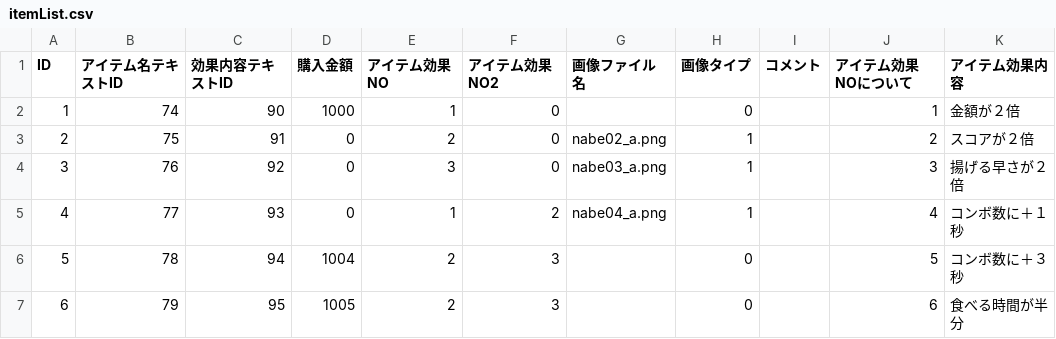
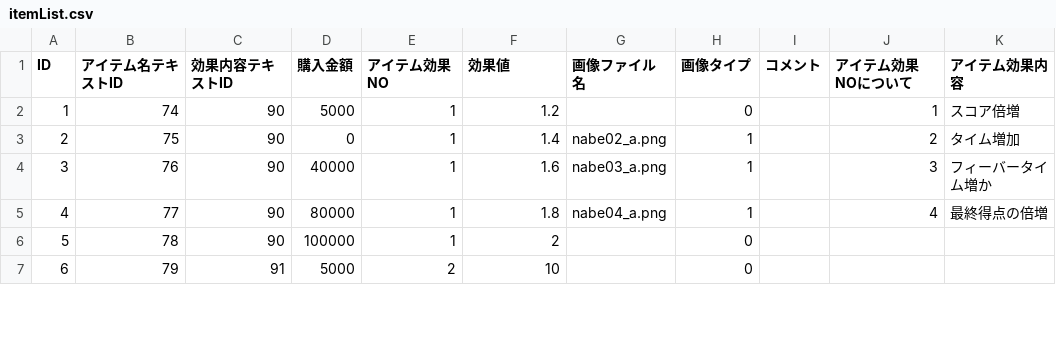
Before and after one commit to kuronokurujp/tenpura_ios, a CSV file: tenpura/Resources/data/itemList.csv, drawn as a sheet; only a part is shown; the diff covers the shown part only; the diff names each change by its address in the sheet, - before the commit and + after, or states it on an @@ line.

```diff
--- a/tenpura/Resources/data/itemList.csv
+++ b/tenpura/Resources/data/itemList.csv
-F1: アイテム効果NO2
+F1: 効果値
-D2 (購入金額): 1000
+D2 (購入金額): 5000
-F2 (効果値): 0
+F2 (効果値): 1.2
-K2 (アイテム効果内容): 金額が２倍
+K2 (アイテム効果内容): スコア倍増
-C3 (効果内容テキストID): 91
+C3 (効果内容テキストID): 90
-E3 (アイテム効果NO): 2
+E3 (アイテム効果NO): 1
-F3 (効果値): 0
+F3 (効果値): 1.4
-K3 (アイテム効果内容): スコアが２倍
+K3 (アイテム効果内容): タイム増加
-C4 (効果内容テキストID): 92
+C4 (効果内容テキストID): 90
-D4 (購入金額): 0
+D4 (購入金額): 40000
-E4 (アイテム効果NO): 3
+E4 (アイテム効果NO): 1
-F4 (効果値): 0
+F4 (効果値): 1.6
-K4 (アイテム効果内容): 揚げる早さが２倍
+K4 (アイテム効果内容): フィーバータイム増か
-C5 (効果内容テキストID): 93
+C5 (効果内容テキストID): 90
-D5 (購入金額): 0
+D5 (購入金額): 80000
-F5 (効果値): 2
+F5 (効果値): 1.8
-K5 (アイテム効果内容): コンボ数に＋１秒
+K5 (アイテム効果内容): 最終得点の倍増
-C6 (効果内容テキストID): 94
+C6 (効果内容テキストID): 90
-D6 (購入金額): 1004
+D6 (購入金額): 100000
-E6 (アイテム効果NO): 2
+E6 (アイテム効果NO): 1
-F6 (効果値): 3
+F6 (効果値): 2
-J6 (アイテム効果NOについて): 5
+J6 (アイテム効果NOについて): (empty)
-K6 (アイテム効果内容): コンボ数に＋３秒
+K6 (アイテム効果内容): (empty)
-C7 (効果内容テキストID): 95
+C7 (効果内容テキストID): 91
-D7 (購入金額): 1005
+D7 (購入金額): 5000
-F7 (効果値): 3
+F7 (効果値): 10
-J7 (アイテム効果NOについて): 6
+J7 (アイテム効果NOについて): (empty)
-K7 (アイテム効果内容): 食べる時間が半分
+K7 (アイテム効果内容): (empty)
```
Also changed, not shown: 5 added rows, 1 removed row, 41 edited cells and row numbers in column A elsewhere in this file, tenpura/Resources/data/textData.csv, 21 other files.
